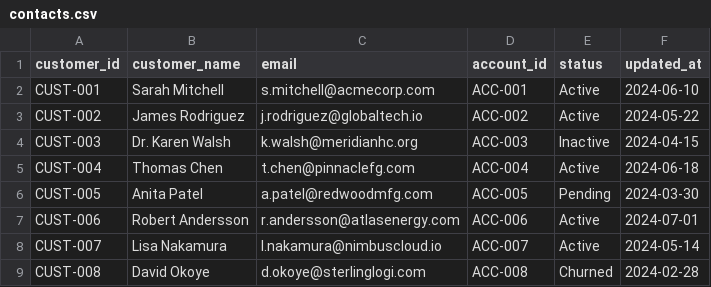
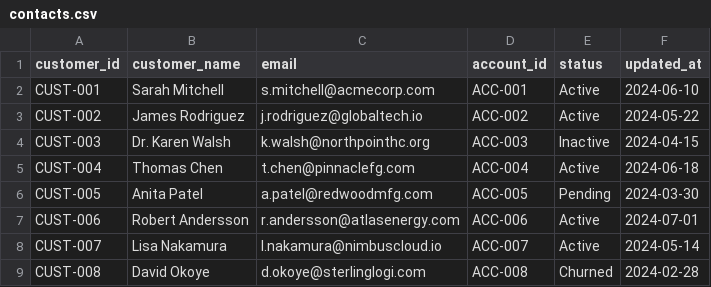
Before and after one commit to ilyacantor/AOS-DCLv2, a CSV file: schemas/schemas/dynamics/contacts.csv, drawn as a sheet.

Commit message:
ws-1 b5: scrub demo-critical meridian/cascadia refs (4 files)

```diff
--- a/schemas/schemas/dynamics/contacts.csv
+++ b/schemas/schemas/dynamics/contacts.csv
@@ -3,3 +3,3 @@ CUST-001,Sarah Mitchell,s.mitchell@acmecorp.com,ACC-001,Active,2024-06-10
 CUST-002,James Rodriguez,j.rodriguez@globaltech.io,ACC-002,Active,2024-05-22
-CUST-003,Dr. Karen Walsh,k.walsh@meridianhc.org,ACC-003,Inactive,2024-04-15
+CUST-003,Dr. Karen Walsh,k.walsh@northpointhc.org,ACC-003,Inactive,2024-04-15
 CUST-004,Thomas Chen,t.chen@pinnaclefg.com,ACC-004,Active,2024-06-18
```
Also changed, not shown: 3 other files.
